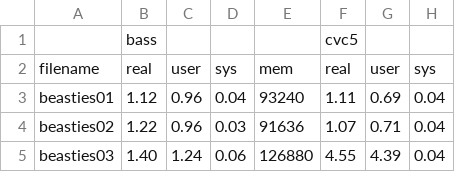
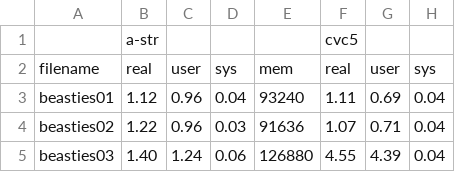
Before and after one commit to natsteven/tacas26-artifact, a CSV file: data/real-times.csv, drawn as a sheet; only a part is shown; the diff names each change by its address in the sheet, - before the commit and + after, or states it on an @@ line.

```diff
--- a/data/real-times.csv
+++ b/data/real-times.csv
-B1: bass
+B1: a-str
```
Also changed, not shown: data/smt-times.csv, data/spf-results.2025-10-15_13-31-38.table.csv, 13 other files.
